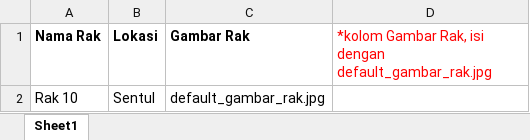
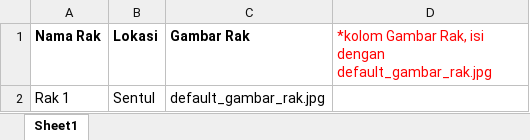
Before and after one commit to ivanhanif03/ies, an Excel workbook: public/template_xls/template_rak.xlsx, sheet Sheet1, drawn as a sheet; values as stored, in another font and other column widths than the file's, no borders; the diff names each change by its address in the sheet, - before the commit and + after, or states it on an @@ line.

```diff
--- a/public/template_xls/template_rak.xlsx (sheet Sheet1)
+++ b/public/template_xls/template_rak.xlsx (sheet Sheet1)
-A2 (Nama Rak): Rak 10
+A2 (Nama Rak): Rak 1
```
Also changed, not shown: public/template_xls/template_cluster.xlsx, 25 other files.
